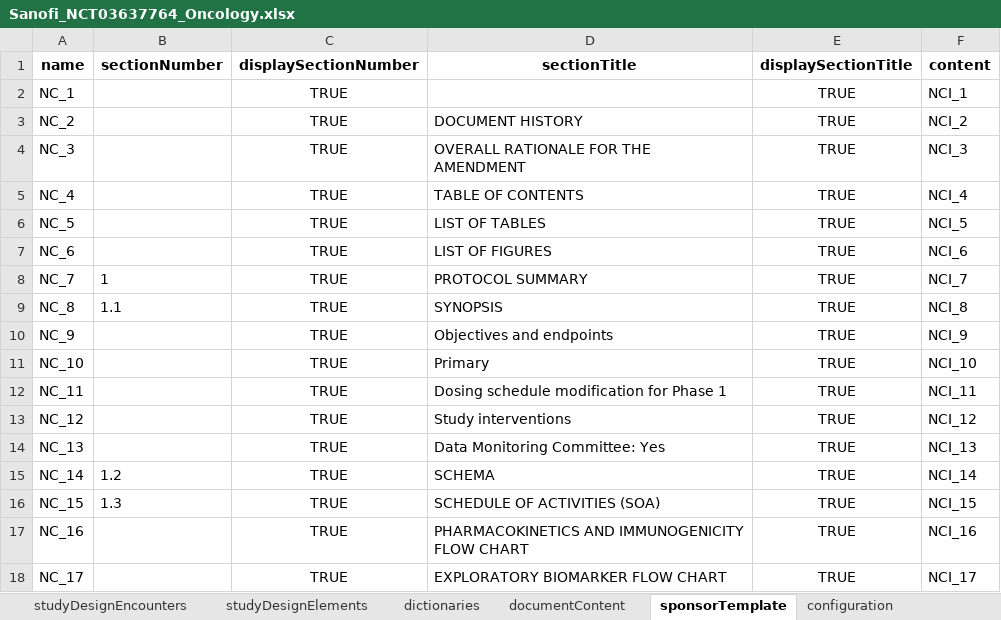
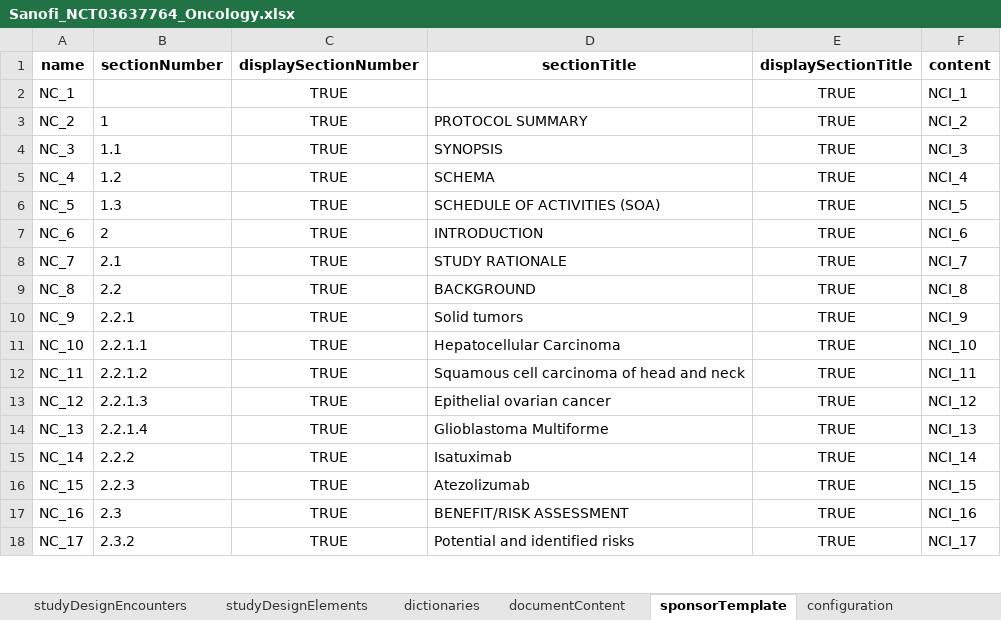
Before and after one commit to data4knowledge/usdm_data, an Excel workbook: source_data/protocols/NCT03637764_Sanofi_Oncology/Sanofi_NCT03637764_Oncology.xlsx, sheet sponsorTemplate, drawn as a sheet; only a part is shown; values as stored, in another font and other column widths than the file's, no borders; the diff covers the shown part only; the diff names each change by its address in the sheet, - before the commit and + after, or states it on an @@ line.

Commit message:
Improve Sanofi file and outputs

```diff
--- a/source_data/protocols/NCT03637764_Sanofi_Oncology/Sanofi_NCT03637764_Oncology.xlsx (sheet sponsorTemplate)
+++ b/source_data/protocols/NCT03637764_Sanofi_Oncology/Sanofi_NCT03637764_Oncology.xlsx (sheet sponsorTemplate)
-B3 (sectionNumber): (empty)
+B3 (sectionNumber): 1
-D3 (sectionTitle): DOCUMENT HISTORY
+D3 (sectionTitle): PROTOCOL SUMMARY
-B4 (sectionNumber): (empty)
+B4 (sectionNumber): 1.1
-D4 (sectionTitle): OVERALL RATIONALE FOR THE AMENDMENT
+D4 (sectionTitle): SYNOPSIS
-B5 (sectionNumber): (empty)
+B5 (sectionNumber): 1.2
-D5 (sectionTitle): TABLE OF CONTENTS
+D5 (sectionTitle): SCHEMA
-B6 (sectionNumber): (empty)
+B6 (sectionNumber): 1.3
-D6 (sectionTitle): LIST OF TABLES
+D6 (sectionTitle): SCHEDULE OF ACTIVITIES (SOA)
-B7 (sectionNumber): (empty)
+B7 (sectionNumber): 2
-D7 (sectionTitle): LIST OF FIGURES
+D7 (sectionTitle): INTRODUCTION
-B8 (sectionNumber): 1
+B8 (sectionNumber): 2.1
-D8 (sectionTitle): PROTOCOL SUMMARY
+D8 (sectionTitle): STUDY RATIONALE
-B9 (sectionNumber): 1.1
+B9 (sectionNumber): 2.2
-D9 (sectionTitle): SYNOPSIS
+D9 (sectionTitle): BACKGROUND
-B10 (sectionNumber): (empty)
+B10 (sectionNumber): 2.2.1
-D10 (sectionTitle): Objectives and endpoints
+D10 (sectionTitle): Solid tumors
-B11 (sectionNumber): (empty)
+B11 (sectionNumber): 2.2.1.1
-D11 (sectionTitle): Primary
+D11 (sectionTitle): Hepatocellular Carcinoma
-B12 (sectionNumber): (empty)
+B12 (sectionNumber): 2.2.1.2
-D12 (sectionTitle): Dosing schedule modification for Phase 1
+D12 (sectionTitle): Squamous cell carcinoma of head and neck
-B13 (sectionNumber): (empty)
+B13 (sectionNumber): 2.2.1.3
-D13 (sectionTitle): Study interventions
+D13 (sectionTitle): Epithelial ovarian cancer
-B14 (sectionNumber): (empty)
+B14 (sectionNumber): 2.2.1.4
-D14 (sectionTitle): Data Monitoring Committee: Yes
+D14 (sectionTitle): Glioblastoma Multiforme
-B15 (sectionNumber): 1.2
+B15 (sectionNumber): 2.2.2
-D15 (sectionTitle): SCHEMA
+D15 (sectionTitle): Isatuximab
-B16 (sectionNumber): 1.3
+B16 (sectionNumber): 2.2.3
-D16 (sectionTitle): SCHEDULE OF ACTIVITIES (SOA)
+D16 (sectionTitle): Atezolizumab
-B17 (sectionNumber): (empty)
+B17 (sectionNumber): 2.3
-D17 (sectionTitle): PHARMACOKINETICS AND IMMUNOGENICITY FLOW CHART
+D17 (sectionTitle): BENEFIT/RISK ASSESSMENT
-B18 (sectionNumber): (empty)
+B18 (sectionNumber): 2.3.2
-D18 (sectionTitle): EXPLORATORY BIOMARKER FLOW CHART
+D18 (sectionTitle): Potential and identified risks
```
Also changed, not shown: 95 removed rows and 192 edited cells elsewhere in this sheet, sheet documentContent, source_data/protocols/NCT03637764_Sanofi_Oncology/archive/protocol.xlsx, 6 other files.
